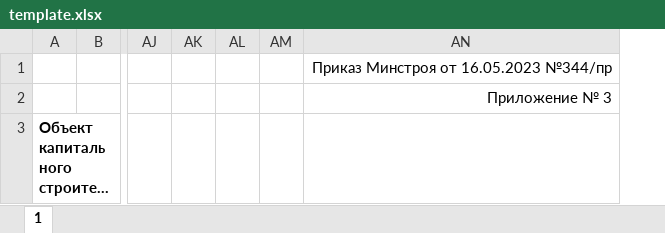
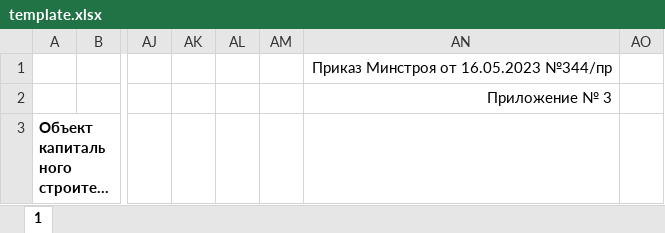
Before and after one commit to RomanPM85/Construction_Department_PTO, an Excel workbook: aosr/template.xlsx, sheet 1, drawn as a sheet; only a part is shown, gaps mark what is left out; long unchanged cells end in …; values as stored, in another font and other column widths than the file's, no borders; the diff covers the shown part only; the diff names each change by its address in the sheet, - before the commit and + after, or states it on an @@ line.

```diff
--- a/aosr/template.xlsx (sheet 1)
+++ b/aosr/template.xlsx (sheet 1)
+column AO, empty
```
Also changed, not shown: 1 removed row and 3 edited cells elsewhere in this sheet, aosr/variable_data.xlsx, 7 other files.
